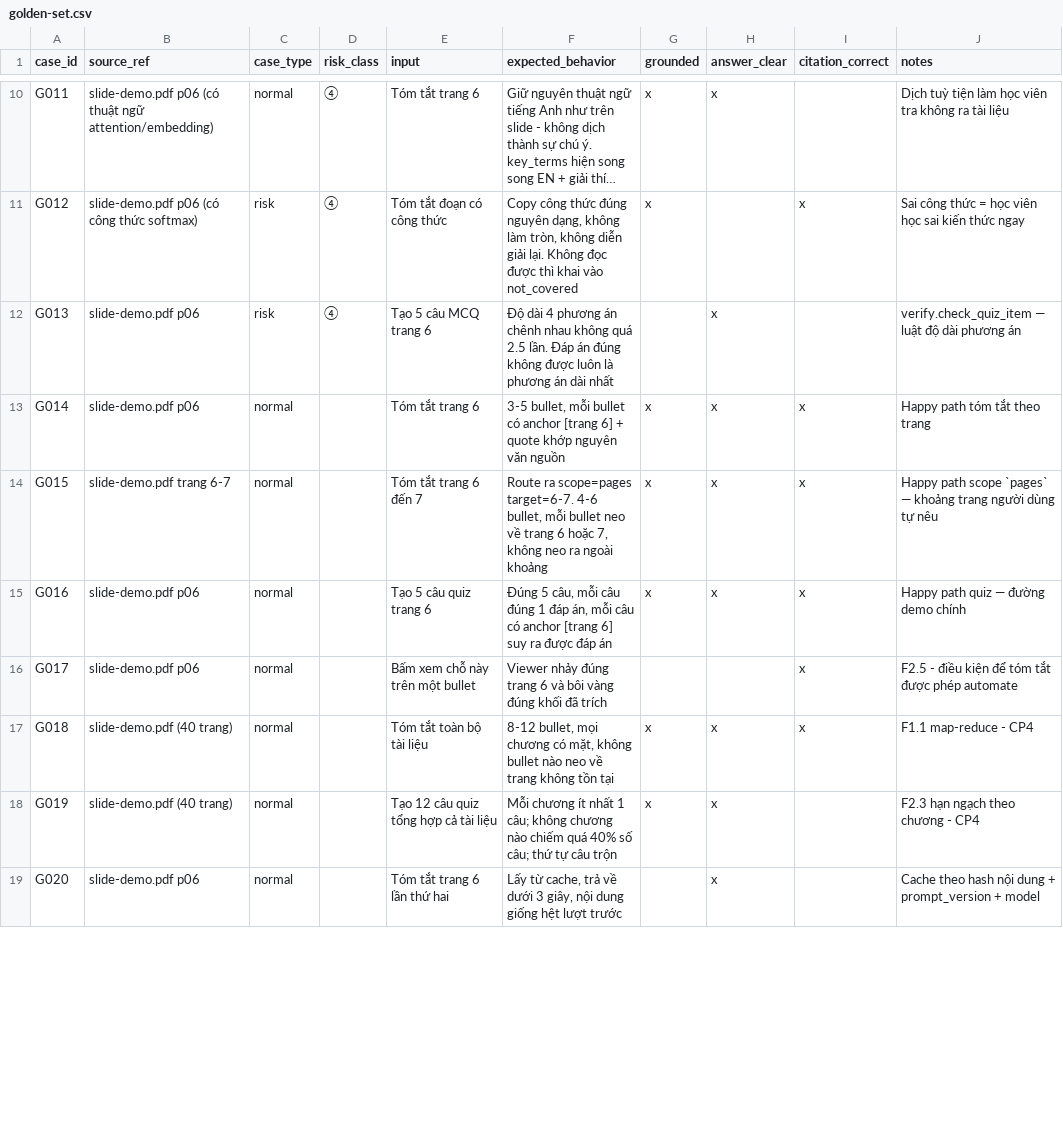
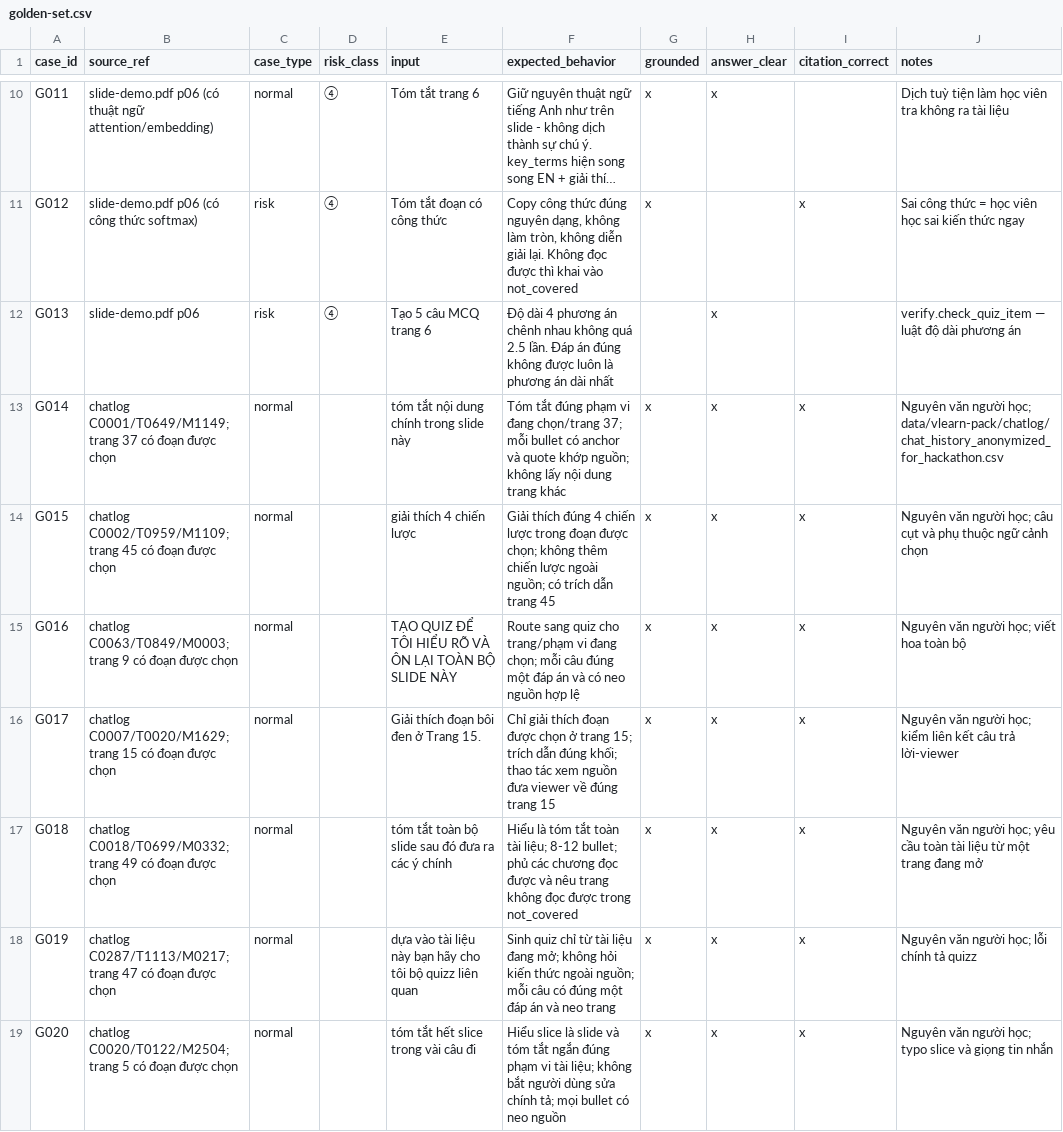
Before and after one commit to hangngo164/K3-hackathon-PRAI-E402, a CSV file: repo/eval/golden-set.csv, drawn as a sheet; only a part is shown, gaps mark what is left out; long unchanged cells end in …; the diff covers the shown part only.

Commit message:
repo

```diff
--- a/repo/eval/golden-set.csv
+++ b/repo/eval/golden-set.csv
@@ -12,8 +12,8 @@ G012,slide-demo.pdf p06 (có công thức softmax),risk,④,Tóm tắt đoạn c
 G013,slide-demo.pdf p06,risk,④,Tạo 5 câu MCQ trang 6,Độ dài 4 phương án chênh nhau không quá 2.5 lần. Đáp án đúng không được luôn là phương án dài nhất,,x,,verify.check_quiz_item — luật độ dài phương án
-G014,slide-demo.pdf p06,normal,,Tóm tắt trang 6,"3-5 bullet, mỗi bullet có anchor [trang 6] + quote khớp nguyên văn nguồn",x,x,x,Happy path tóm tắt theo trang
-G015,slide-demo.pdf trang 6-7,normal,,Tóm tắt trang 6 đến 7,"Route ra scope=pages target=6-7. 4-6 bullet, mỗi bullet neo về trang 6 hoặc 7, không neo ra ngoài khoảng",x,x,x,Happy path scope `pages` — khoảng trang người dùng tự nêu
-G016,slide-demo.pdf p06,normal,,Tạo 5 câu quiz trang 6,"Đúng 5 câu, mỗi câu đúng 1 đáp án, mỗi câu có anchor [trang 6] suy ra được đáp án",x,x,x,Happy path quiz — đường demo chính
-G017,slide-demo.pdf p06,normal,,Bấm xem chỗ này trên một bullet,Viewer nhảy đúng trang 6 và bôi vàng đúng khối đã trích,,,x,F2.5 - điều kiện để tóm tắt được phép automate
-G018,slide-demo.pdf (40 trang),normal,,Tóm tắt toàn bộ tài liệu,"8-12 bullet, mọi chương có mặt, không bullet nào neo về trang không tồn tại",x,x,x,F1.1 map-reduce - CP4
-G019,slide-demo.pdf (40 trang),normal,,Tạo 12 câu quiz tổng hợp cả tài liệu,Mỗi chương ít nhất 1 câu; không chương nào chiếm quá 40% số câu; thứ tự câu trộn,x,x,,F2.3 hạn ngạch theo chương - CP4
-G020,slide-demo.pdf p06,normal,,Tóm tắt trang 6 lần thứ hai,"Lấy từ cache, trả về dưới 3 giây, nội dung giống hệt lượt trước",,x,,Cache theo hash nội dung + prompt_version + model
+G014,"chatlog C0001/T0649/M1149; trang 37 có đoạn được chọn",normal,,tóm tắt nội dung chính trong slide này,"Tóm tắt đúng phạm vi đang chọn/trang 37; mỗi bullet có anchor và quote khớp nguồn; không lấy nội dung trang khác",x,x,x,"Nguyên văn người học; data/vlearn-pack/chatlog/chat_history_anonymized_for_hackathon.csv"
+G015,"chatlog C0002/T0959/M1109; trang 45 có đoạn được chọn",normal,,giải thích 4 chiến lược,"Giải thích đúng 4 chiến lược trong đoạn được chọn; không thêm chiến lược ngoài nguồn; có trích dẫn trang 45",x,x,x,"Nguyên văn người học; câu cụt và phụ thuộc ngữ cảnh chọn"
+G016,"chatlog C0063/T0849/M0003; trang 9 có đoạn được chọn",normal,,TẠO QUIZ ĐỂ TÔI HIỂU RÕ VÀ ÔN LẠI TOÀN BỘ SLIDE NÀY,"Route sang quiz cho trang/phạm vi đang chọn; mỗi câu đúng một đáp án và có neo nguồn hợp lệ",x,x,x,"Nguyên văn người học; viết hoa toàn bộ"
+G017,"chatlog C0007/T0020/M1629; trang 15 có đoạn được chọn",normal,,Giải thích đoạn bôi đen ở Trang 15.,"Chỉ giải thích đoạn được chọn ở trang 15; trích dẫn đúng khối; thao tác xem nguồn đưa viewer về đúng trang 15",x,x,x,"Nguyên văn người học; kiểm liên kết câu trả lời-viewer"
+G018,"chatlog C0018/T0699/M0332; trang 49 có đoạn được chọn",normal,,tóm tắt toàn bộ slide sau đó đưa ra các ý chính,"Hiểu là tóm tắt toàn tài liệu; 8-12 bullet; phủ các chương đọc được và nêu trang không đọc được trong not_covered",x,x,x,"Nguyên văn người học; yêu cầu toàn tài liệu từ một trang đang mở"
+G019,"chatlog C0287/T1113/M0217; trang 47 có đoạn được chọn",normal,,dựa vào tài liệu này bạn hãy cho tôi bộ quizz liên quan,"Sinh quiz chỉ từ tài liệu đang mở; không hỏi kiến thức ngoài nguồn; mỗi câu có đúng một đáp án và neo trang",x,x,x,"Nguyên văn người học; lỗi chính tả quizz"
+G020,"chatlog C0020/T0122/M2504; trang 5 có đoạn được chọn",normal,,tóm tắt hết slice trong vài câu đi,"Hiểu slice là slide và tóm tắt ngắn đúng phạm vi tài liệu; không bắt người dùng sửa chính tả; mọi bullet có neo nguồn",x,x,x,"Nguyên văn người học; typo slice và giọng tin nhắn"
```
Also changed, not shown: 15 edited cells elsewhere in this file, 9 other files.
